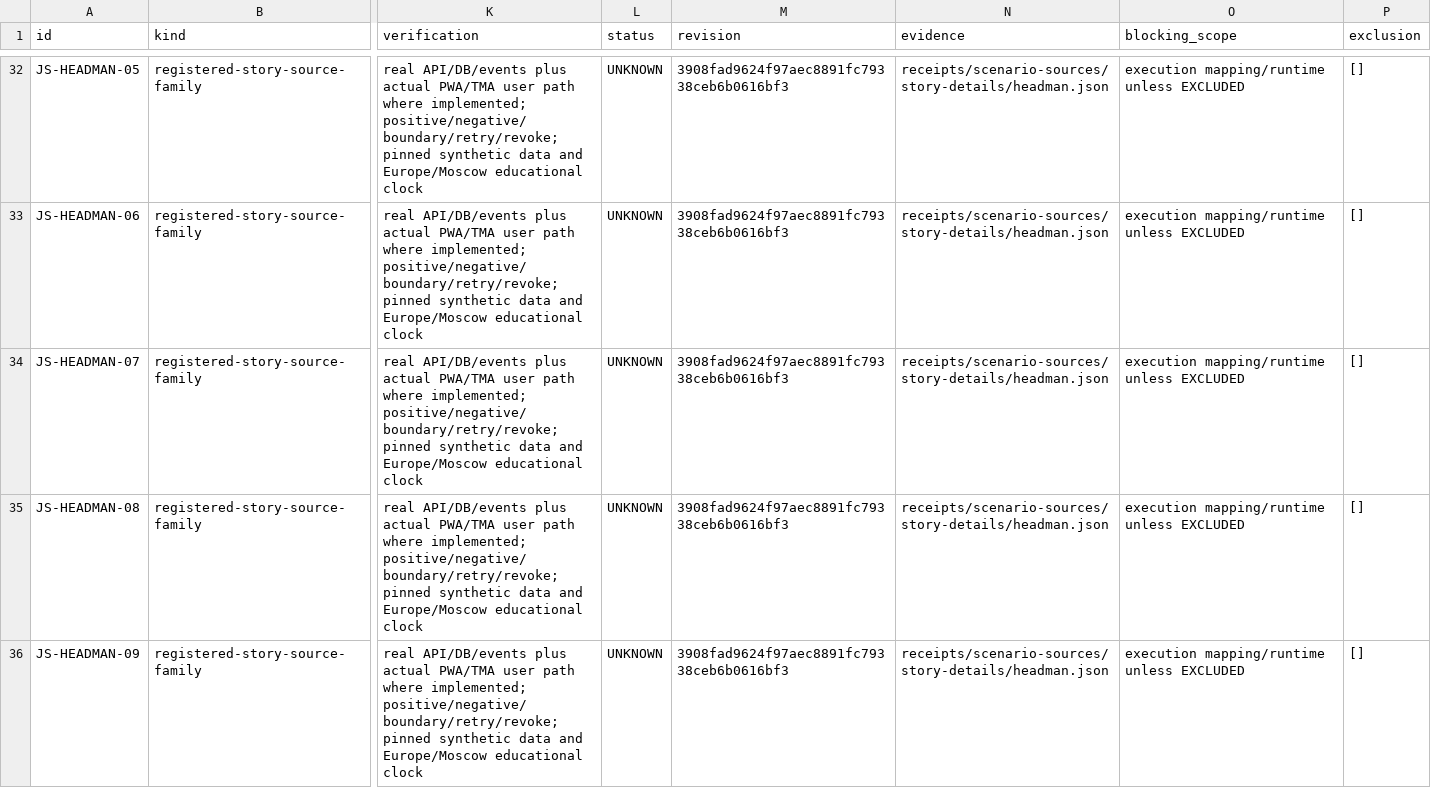
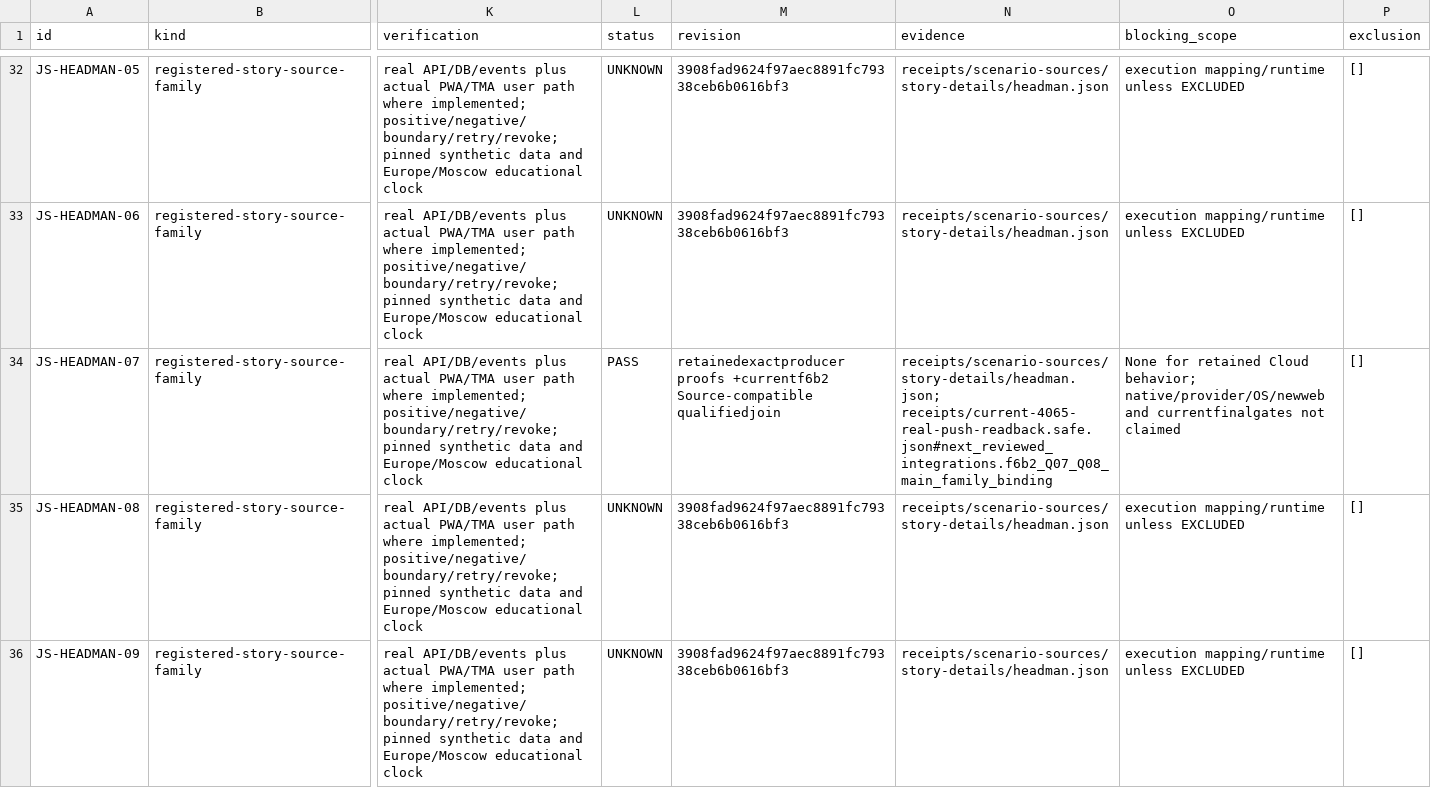
Before and after one commit to DITEKmax/rutcampustrack, a CSV file: docs/validation/cloud-20261011/scenarios.csv, drawn as a sheet; only a part is shown, gaps mark what is left out; the diff covers the shown part only; the diff names each change by its address in the sheet, - before the commit and + after, or states it on an @@ line.

```diff
--- a/docs/validation/cloud-20261011/scenarios.csv
+++ b/docs/validation/cloud-20261011/scenarios.csv
-L34 (status): UNKNOWN
+L34 (status): PASS
-M34 (revision): 3908fad9624f97aec8891fc79338ceb6b0616bf3
+M34 (revision): retainedexactproducer proofs +currentf6b2 Source-compatible qualifiedjoin
-N34 (evidence): receipts/scenario-sources/story-details/headman.json
+N34 (evidence): receipts/scenario-sources/story-details/headman.json; receipts/current-4065-real-push-readback.safe.json#next_reviewed_integrations.f6b2_Q07_Q08_main_family_binding
-O34 (blocking_scope): execution mapping/runtime unless EXCLUDED
+O34 (blocking_scope): None for retained Cloud behavior; native/provider/OS/newweb and currentfinalgates not claimed
```
Also changed, not shown: 43 edited cells elsewhere in this file, docs/validation/cloud-20261011/boundary-scenarios.csv, docs/validation/cloud-20261011/verified-cases.csv, 29 other files.
